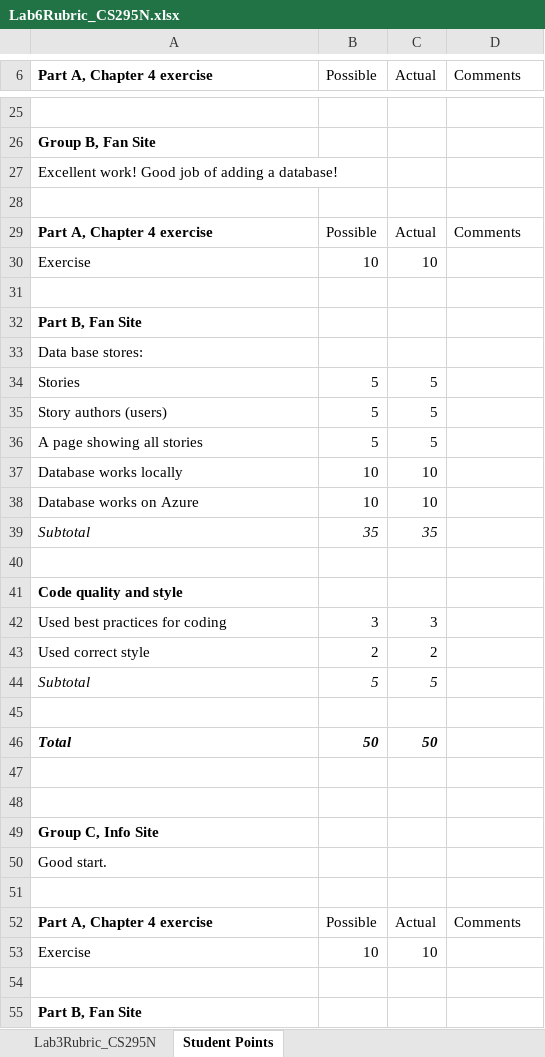
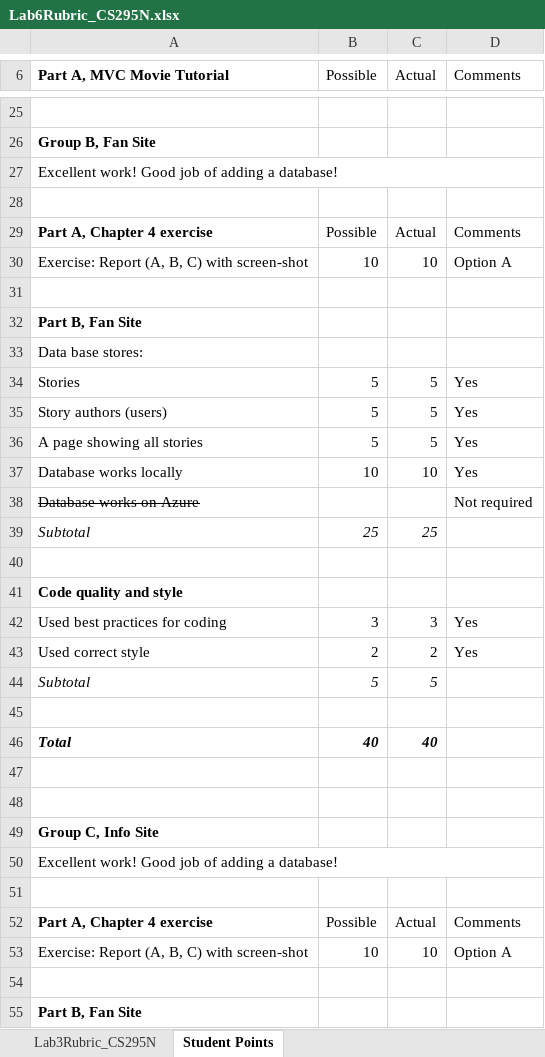
Before and after one commit to LCC-CIT/CS295N-CourseMaterials, an Excel workbook: Labs/Lab06/Lab6Rubric_CS295N.xlsx, sheet Student Points, drawn as a sheet; only a part is shown, gaps mark what is left out; values as stored, in another font and other column widths than the file's, no borders; removed rows and columns are numbered as before the commit, all else as after; the diff covers the shown part only; the diff names each change by its address in the sheet, - before the commit and + after, or states it on an @@ line.

Commit message:
Updates to rubrics and lab instructions for winter 2026

```diff
--- a/Labs/Lab06/Lab6Rubric_CS295N.xlsx (sheet Student Points)
+++ b/Labs/Lab06/Lab6Rubric_CS295N.xlsx (sheet Student Points)
-A6: Part A, Chapter 4 exercise
+A6: Part A, MVC Movie Tutorial
+A27:D27 merged
-A30 (Part A, MVC Movie Tutorial): Exercise
+A30 (Part A, MVC Movie Tutorial): Exercise: Report (A, B, C) with screen-shot
-D30 (Comments): (empty)
+D30 (Comments): Option A
-D34:D37 (Comments): (empty)
+D34:D37 (Comments): Yes
-row 38: Database works on Azure | 10 | 10
+row 38: Database works on Azure |  |  | Not required
-B39 (Possible): 35
+B39 (Possible): 25
-C39 (Actual): 35
+C39 (Actual): 25
-D42:D43 (Comments): (empty)
+D42:D43 (Comments): Yes
-B46 (Possible): 50
+B46 (Possible): 40
-C46 (Actual): 50
+C46 (Actual): 40
-A50 (Part A, MVC Movie Tutorial): Good start.
+A50 (Part A, MVC Movie Tutorial): Excellent work! Good job of adding a database!
+A50:D50 merged
-A53 (Part A, MVC Movie Tutorial): Exercise
+A53 (Part A, MVC Movie Tutorial): Exercise: Report (A, B, C) with screen-shot
-D53 (Comments): (empty)
+D53 (Comments): Option A
```
Also changed, not shown: 1 added row, 1 removed row, 12 edited cells and merged cells elsewhere in this sheet, 6 other files.
